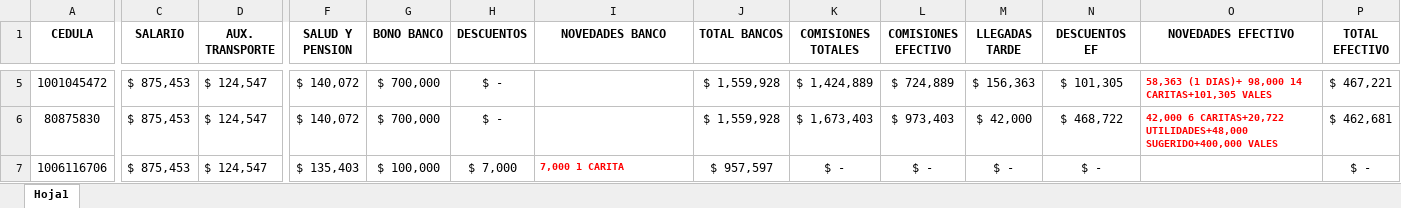
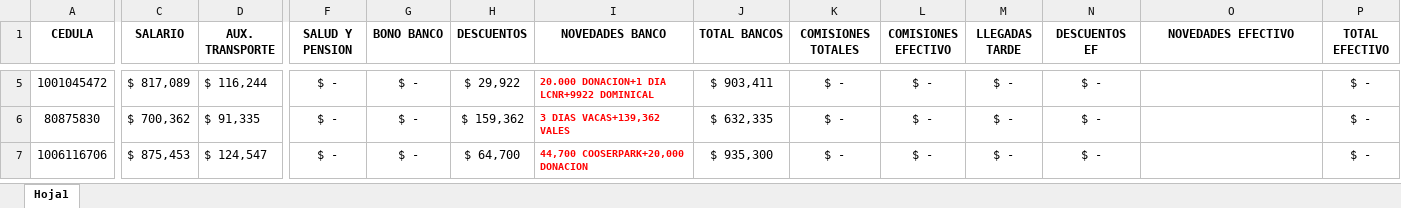
Before and after one commit to Alpartes/DESPRENDIBLE, an Excel workbook: empleados.xlsx, sheet Hoja1, drawn as a sheet; only a part is shown, gaps mark what is left out; values as stored, in another font and other column widths than the file's, no borders; the diff covers the shown part only; the diff names each change by its address in the sheet, - before the commit and + after, or states it on an @@ line.

```diff
--- a/empleados.xlsx (sheet Hoja1)
+++ b/empleados.xlsx (sheet Hoja1)
-C5 (SALARIO): $ 875,453
+C5 (SALARIO): $ 817,089
-D5 (AUX. TRANSPORTE): $ 124,547
+D5 (AUX. TRANSPORTE): $ 116,244
-F5:F6 (SALUD Y PENSION): $ 140,072
+F5:F6 (SALUD Y PENSION): $ -
-G5:G6 (BONO BANCO): $ 700,000
+G5:G6 (BONO BANCO): $ -
-H5 (DESCUENTOS): $ -
+H5 (DESCUENTOS): $ 29,922
-I5 (NOVEDADES BANCO): (empty)
+I5 (NOVEDADES BANCO): 20.000 DONACION+1 DIA LCNR+9922 DOMINICAL
-J5 (TOTAL BANCOS): $ 1,559,928
+J5 (TOTAL BANCOS): $ 903,411
-K5 (COMISIONES TOTALES): $ 1,424,889
+K5 (COMISIONES TOTALES): $ -
-L5 (COMISIONES EFECTIVO): $ 724,889
+L5 (COMISIONES EFECTIVO): $ -
-M5 (LLEGADAS TARDE): $ 156,363
+M5 (LLEGADAS TARDE): $ -
-N5 (DESCUENTOS EF): $ 101,305
+N5 (DESCUENTOS EF): $ -
-O5 (NOVEDADES EFECTIVO): 58,363 (1 DIAS)+ 98,000 14 CARITAS+101,305 VALES
+O5 (NOVEDADES EFECTIVO): (empty)
-P5 (TOTAL EFECTIVO): $ 467,221
+P5 (TOTAL EFECTIVO): $ -
-C6 (SALARIO): $ 875,453
+C6 (SALARIO): $ 700,362
-D6 (AUX. TRANSPORTE): $ 124,547
+D6 (AUX. TRANSPORTE): $ 91,335
-H6 (DESCUENTOS): $ -
+H6 (DESCUENTOS): $ 159,362
-I6 (NOVEDADES BANCO): (empty)
+I6 (NOVEDADES BANCO): 3 DIAS VACAS+139,362 VALES
-J6 (TOTAL BANCOS): $ 1,559,928
+J6 (TOTAL BANCOS): $ 632,335
-K6 (COMISIONES TOTALES): $ 1,673,403
+K6 (COMISIONES TOTALES): $ -
-L6 (COMISIONES EFECTIVO): $ 973,403
+L6 (COMISIONES EFECTIVO): $ -
-M6 (LLEGADAS TARDE): $ 42,000
+M6 (LLEGADAS TARDE): $ -
-N6 (DESCUENTOS EF): $ 468,722
+N6 (DESCUENTOS EF): $ -
-O6 (NOVEDADES EFECTIVO): 42,000 6 CARITAS+20,722 UTILIDADES+48,000 SUGERIDO+400,000 VALES
+O6 (NOVEDADES EFECTIVO): (empty)
-P6 (TOTAL EFECTIVO): $ 462,681
+P6 (TOTAL EFECTIVO): $ -
-F7 (SALUD Y PENSION): $ 135,403
+F7 (SALUD Y PENSION): $ -
-G7 (BONO BANCO): $ 100,000
+G7 (BONO BANCO): $ -
-H7 (DESCUENTOS): $ 7,000
+H7 (DESCUENTOS): $ 64,700
-I7 (NOVEDADES BANCO): 7,000 1 CARITA
+I7 (NOVEDADES BANCO): 44,700 COOSERPARK+20,000 DONACION
-J7 (TOTAL BANCOS): $ 957,597
+J7 (TOTAL BANCOS): $ 935,300
```
Also changed, not shown: 105 edited cells elsewhere in this sheet.
